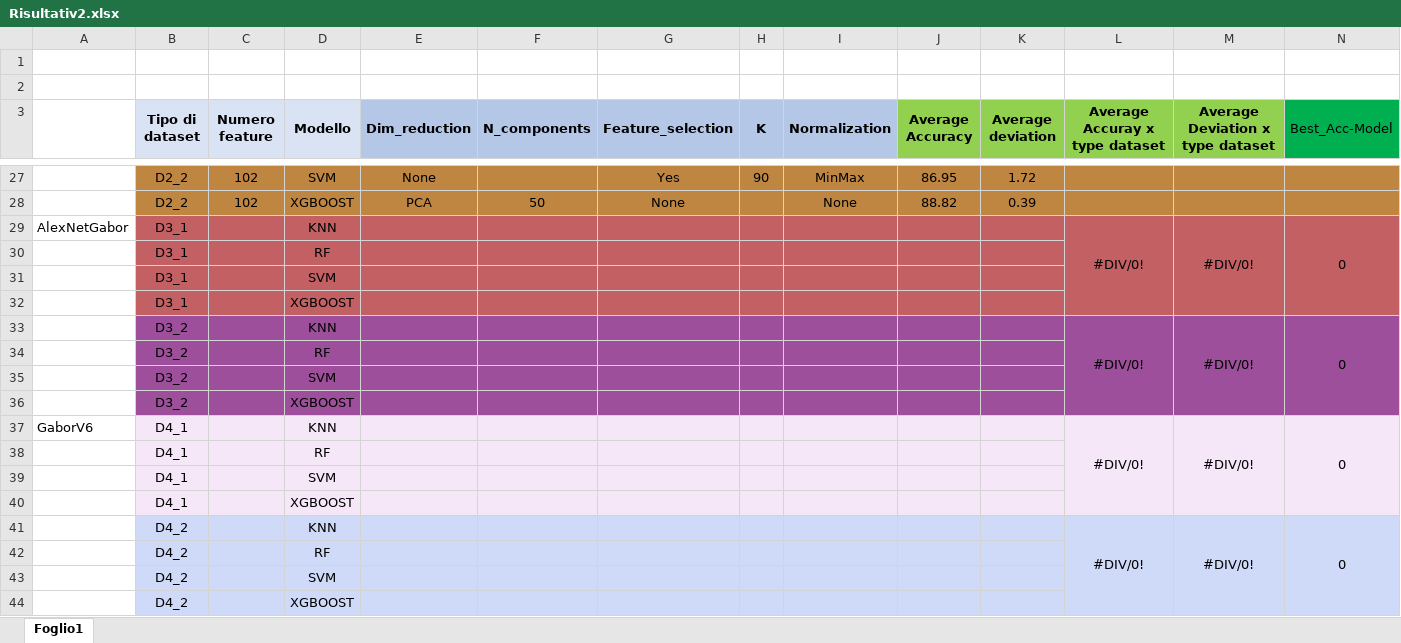
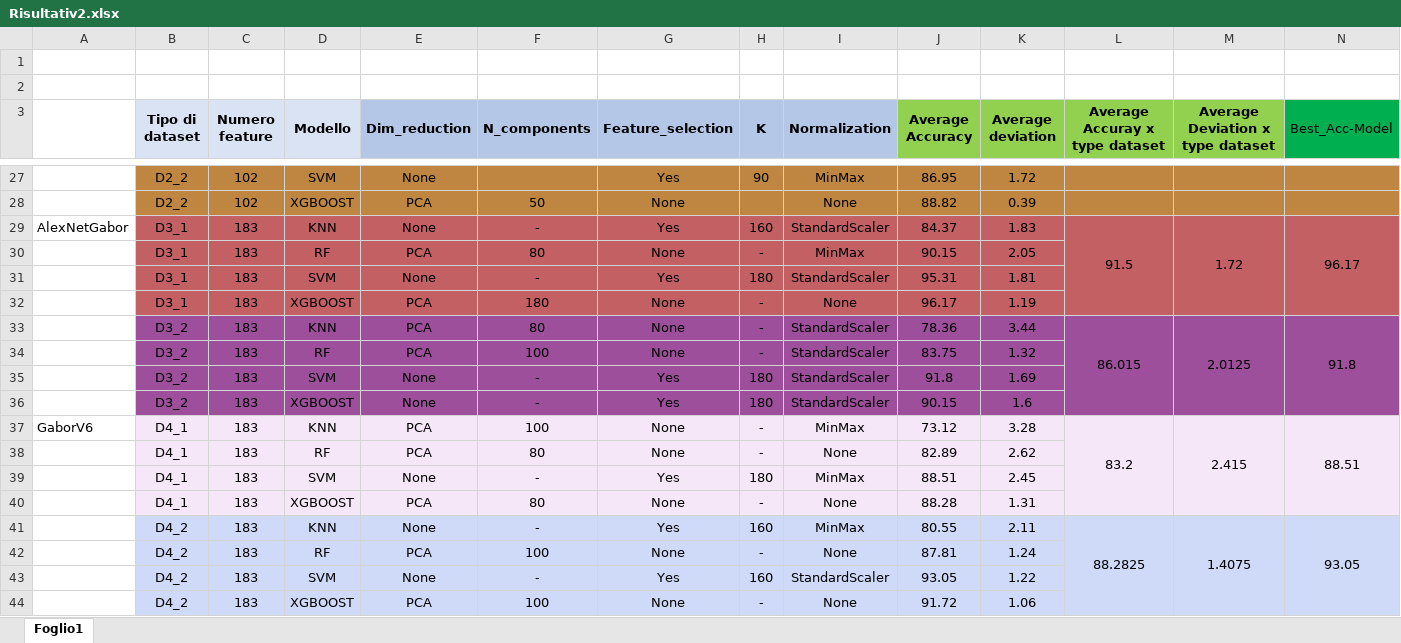
Before and after one commit to MarcoCaruso02/plantvillage, an Excel workbook: ML/Risultativ2/Risultativ2.xlsx, sheet Foglio1, drawn as a sheet; only a part is shown, gaps mark what is left out; values as stored, in another font and other column widths than the file's, no borders; removed rows and columns are numbered as before the commit, all else as after; rows hold the shown columns only; the diff names each change by its address in the sheet, - before the commit and + after, or states it on an @@ line.

Commit message:
Update Excel Resutl

```diff
--- a/ML/Risultativ2/Risultativ2.xlsx (sheet Foglio1)
+++ b/ML/Risultativ2/Risultativ2.xlsx (sheet Foglio1)
-row 29: AlexNetGabor | D3_1 |  | KNN |  |  |  |  |  |  |  | #DIV/0! | #DIV/0! | 0
-row 30:  | D3_1 |  | RF
-row 31:  | D3_1 |  | SVM
-row 32:  | D3_1 |  | XGBOOST
-row 33:  | D3_2 |  | KNN |  |  |  |  |  |  |  | #DIV/0! | #DIV/0! | 0
-row 34:  | D3_2 |  | RF
-row 35:  | D3_2 |  | SVM
-row 36:  | D3_2 |  | XGBOOST
-row 37: GaborV6 | D4_1 |  | KNN |  |  |  |  |  |  |  | #DIV/0! | #DIV/0! | 0
-row 38:  | D4_1 |  | RF
-row 39:  | D4_1 |  | SVM
-row 40:  | D4_1 |  | XGBOOST
-row 41:  | D4_2 |  | KNN |  |  |  |  |  |  |  | #DIV/0! | #DIV/0! | 0
-row 42:  | D4_2 |  | RF
-row 43:  | D4_2 |  | SVM
-row 44:  | D4_2 |  | XGBOOST
+row 29: AlexNetGabor | D3_1 | 183 | KNN | None | - | Yes | 160 | StandardScaler | 84.37 | 1.83 | 91.5 | 1.72 | 96.17
+row 30:  | D3_1 | 183 | RF | PCA | 80 | None | - | MinMax | 90.15 | 2.05
+row 31:  | D3_1 | 183 | SVM | None | - | Yes | 180 | StandardScaler | 95.31 | 1.81
+row 32:  | D3_1 | 183 | XGBOOST | PCA | 180 | None | - | None | 96.17 | 1.19
+row 33:  | D3_2 | 183 | KNN | PCA | 80 | None | - | StandardScaler | 78.36 | 3.44 | 86.015 | 2.0125 | 91.8
+row 34:  | D3_2 | 183 | RF | PCA | 100 | None | - | StandardScaler | 83.75 | 1.32
+row 35:  | D3_2 | 183 | SVM | None | - | Yes | 180 | StandardScaler | 91.8 | 1.69
+row 36:  | D3_2 | 183 | XGBOOST | None | - | Yes | 180 | StandardScaler | 90.15 | 1.6
+row 37: GaborV6 | D4_1 | 183 | KNN | PCA | 100 | None | - | MinMax | 73.12 | 3.28 | 83.2 | 2.415 | 88.51
+row 38:  | D4_1 | 183 | RF | PCA | 80 | None | - | None | 82.89 | 2.62
+row 39:  | D4_1 | 183 | SVM | None | - | Yes | 180 | MinMax | 88.51 | 2.45
+row 40:  | D4_1 | 183 | XGBOOST | PCA | 80 | None | - | None | 88.28 | 1.31
+row 41:  | D4_2 | 183 | KNN | None | - | Yes | 160 | MinMax | 80.55 | 2.11 | 88.2825 | 1.4075 | 93.05
+row 42:  | D4_2 | 183 | RF | PCA | 100 | None | - | None | 87.81 | 1.24
+row 43:  | D4_2 | 183 | SVM | None | - | Yes | 160 | StandardScaler | 93.05 | 1.22
+row 44:  | D4_2 | 183 | XGBOOST | PCA | 100 | None | - | None | 91.72 | 1.06
```
Also changed, not shown: 2 other files.
